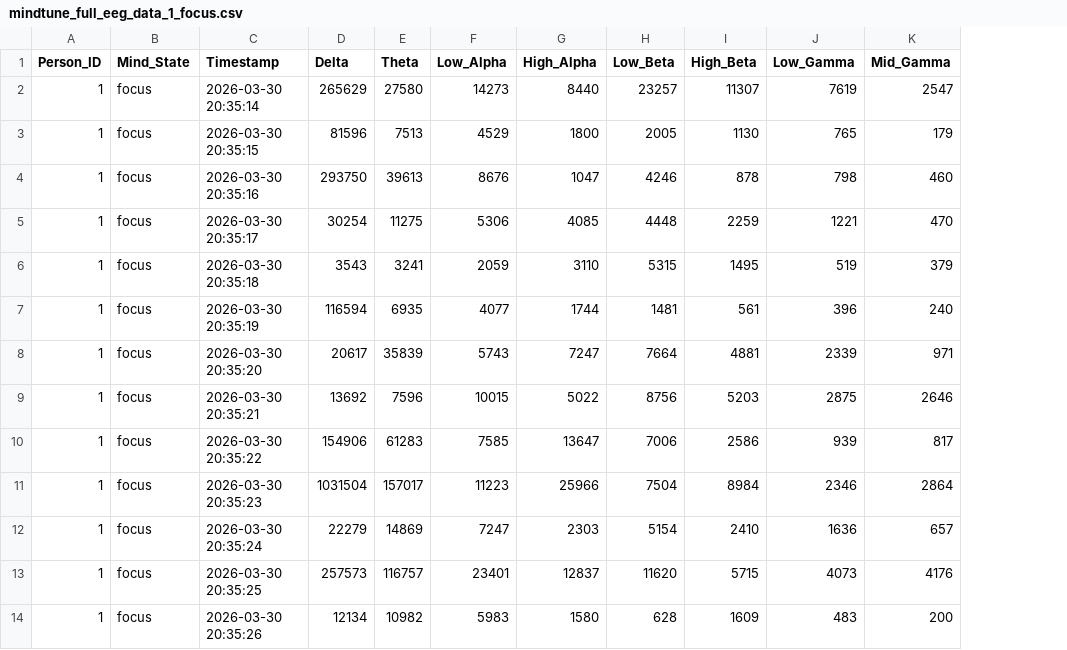
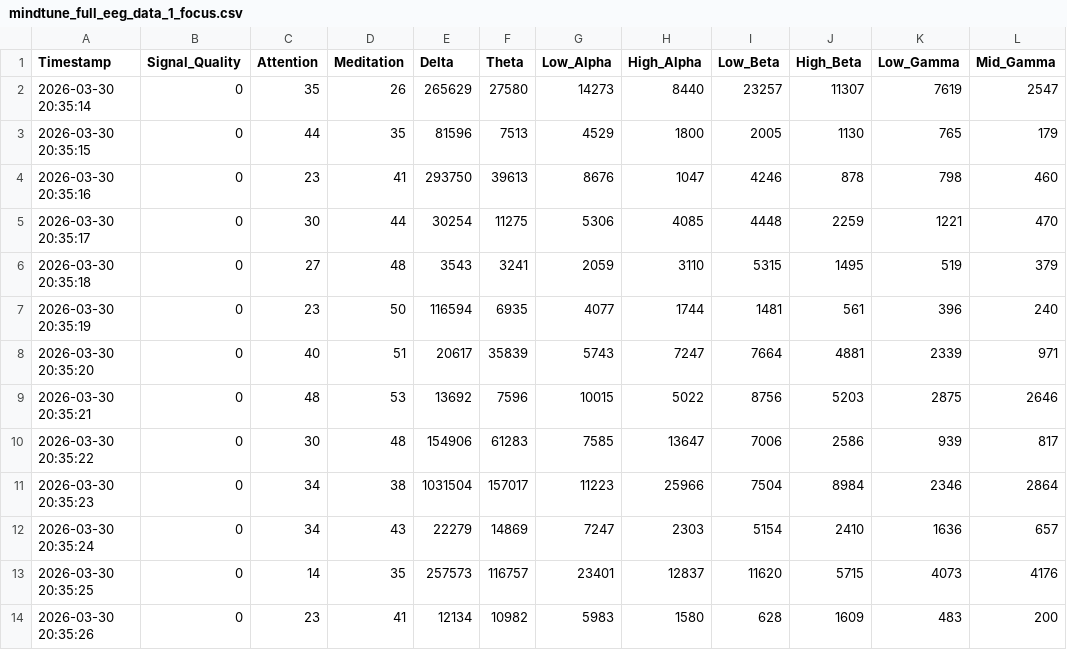
Before and after one commit to shraddhaapokharell/mindtune, a CSV file: training_data/mindtune_full_eeg_data_1_focus.csv, drawn as a sheet; only a part is shown; removed rows and columns are numbered as before the commit, all else as after; the diff names each change by its address in the sheet, - before the commit and + after, or states it on an @@ line.

```diff
--- a/training_data/mindtune_full_eeg_data_1_focus.csv
+++ b/training_data/mindtune_full_eeg_data_1_focus.csv
-column A (Person_ID), rows 2-14: all 1
-column B (Mind_State), rows 2-14: all focus
+column B (Signal_Quality), rows 2-14: all 0
+column C (Attention), rows 2-14: 35 | 44 | 23 | 30 | 27 | 23 | 40 | 48 | 30 | 34 | 34 | 14 | 23
+column D (Meditation), rows 2-14: 26 | 35 | 41 | 44 | 48 | 50 | 51 | 53 | 48 | 38 | 43 | 35 | 41
```
Also changed, not shown: training_data/mindtune_full_eeg_data_1_relax.csv, training_data/mindtune_full_eeg_data_1_sudoku.csv, 4 other files.
